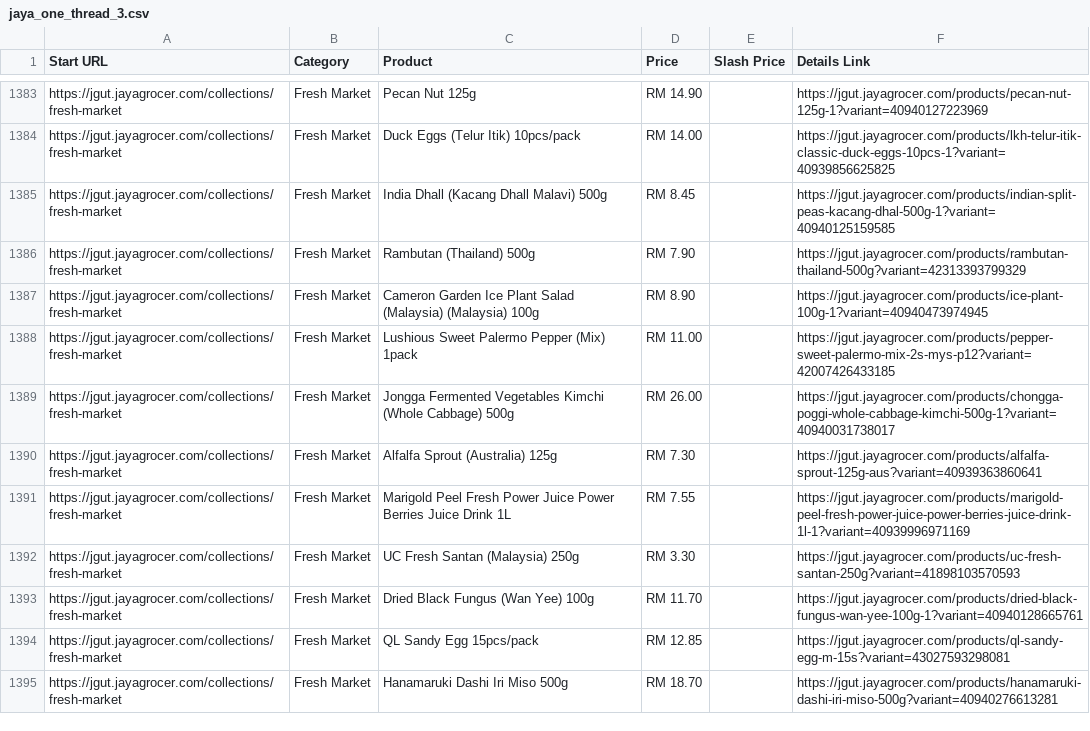
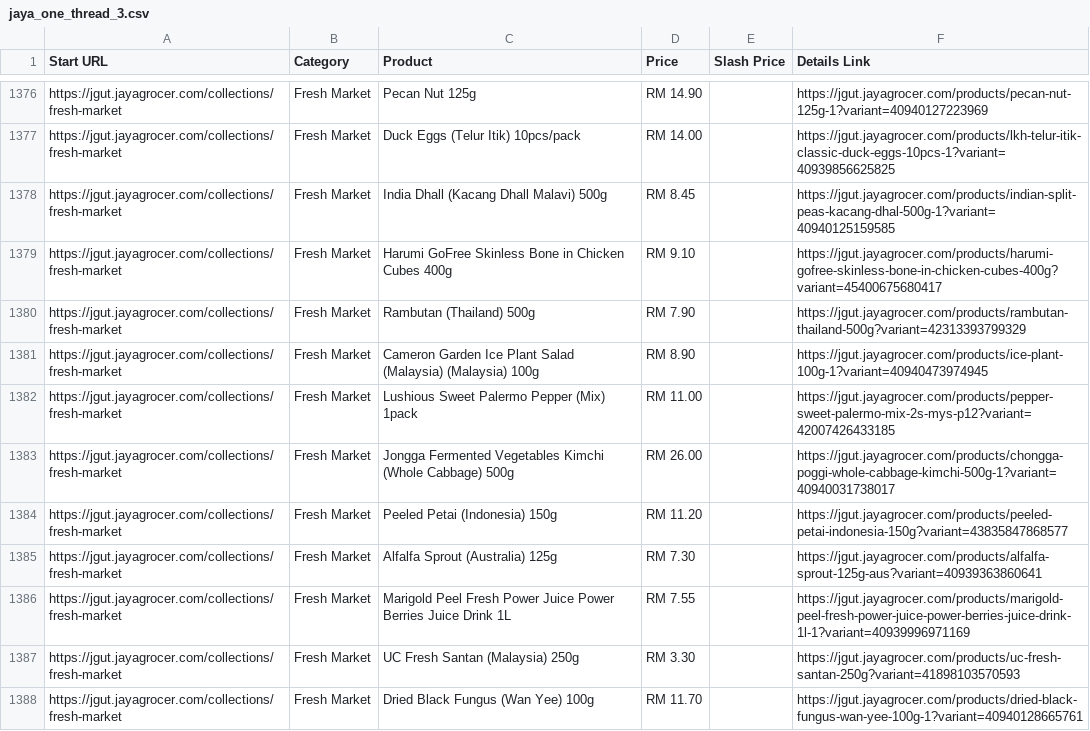
Before and after one commit to LeeMeng2020/supermarts, a CSV file: raw_data/jaya_one_thread_3.csv, drawn as a sheet; only a part is shown, gaps mark what is left out; the shorter side is filled out with more unchanged rows; the diff covers the shown part only.

```diff
--- a/raw_data/jaya_one_thread_3.csv
+++ b/raw_data/jaya_one_thread_3.csv
@@ -1385,2 +1378,3 @@ https://jgut.jayagrocer.com/collections/fresh-market,Fresh Market,Duck Eggs (Tel
 https://jgut.jayagrocer.com/collections/fresh-market,Fresh Market,India Dhall (Kacang Dhall Malavi) 500g,RM 8.45,,https://jgut.jayagrocer.com/products/indian-split-peas-kacang-dhal-500g-1?variant=40940125159585
+https://jgut.jayagrocer.com/collections/fresh-market,Fresh Market,Harumi GoFree Skinless Bone in Chicken Cubes 400g,RM 9.10,,https://jgut.jayagrocer.com/products/harumi-gofree-skinless-bone-in-chicken-cubes-400g?variant=45400675680417
 https://jgut.jayagrocer.com/collections/fresh-market,Fresh Market,Rambutan (Thailand) 500g,RM 7.90,,https://jgut.jayagrocer.com/products/rambutan-thailand-500g?variant=42313393799329
@@ -1389,2 +1383,3 @@ https://jgut.jayagrocer.com/collections/fresh-market,Fresh Market,Lushious Sweet
 https://jgut.jayagrocer.com/collections/fresh-market,Fresh Market,Jongga Fermented Vegetables Kimchi (Whole Cabbage) 500g,RM 26.00,,https://jgut.jayagrocer.com/products/chongga-poggi-whole-cabbage-kimchi-500g-1?variant=40940031738017
+https://jgut.jayagrocer.com/collections/fresh-market,Fresh Market,Peeled Petai (Indonesia) 150g,RM 11.20,,https://jgut.jayagrocer.com/products/peeled-petai-indonesia-150g?variant=43835847868577
 https://jgut.jayagrocer.com/collections/fresh-market,Fresh Market,Alfalfa Sprout (Australia) 125g,RM 7.30,,https://jgut.jayagrocer.com/products/alfalfa-sprout-125g-aus?variant=40939363860641
```
Also changed, not shown: 7 added rows, 17 removed rows and 14 edited cells elsewhere in this file, raw_data/jaya_one_thread_1.csv, raw_data/jaya_one_thread_2.csv, 4 other files.
